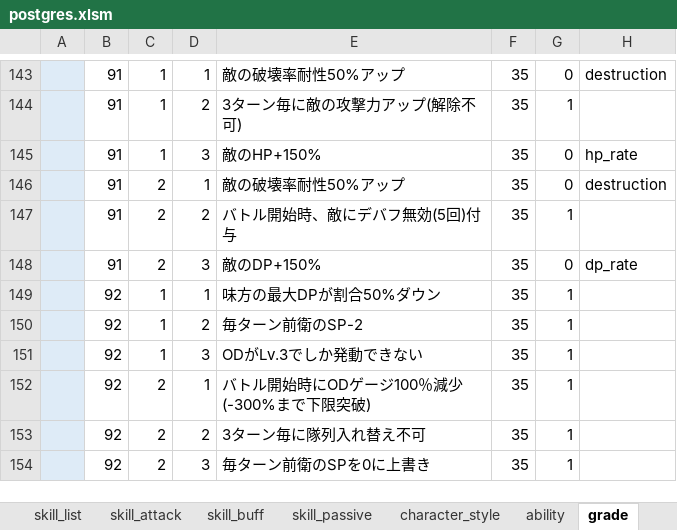
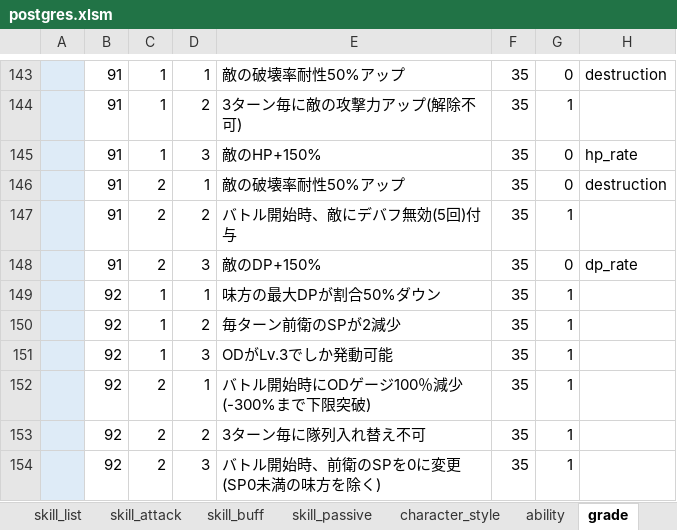
Before and after one commit to reliruleru00/hevburn, an Excel workbook: postgres.xlsm, sheet grade, drawn as a sheet; only a part is shown, gaps mark what is left out; values as stored, in another font and other column widths than the file's, no borders; charts and pictures not drawn; the diff names each change by its address in the sheet, - before the commit and + after, or states it on an @@ line.

```diff
--- a/postgres.xlsm (sheet grade)
+++ b/postgres.xlsm (sheet grade)
-E150: 毎ターン前衛のSP-2
+E150: 毎ターン前衛のSPが2減少
-E151: ODがLv.3でしか発動できない
+E151: ODがLv.3でしか発動可能
-E154: 毎ターン前衛のSPを0に上書き
+E154: バトル開始時、前衛のSPを0に変更(SP0未満の味方を除く)
```
Also changed, not shown: sheet skill_buff, 2 other files.
